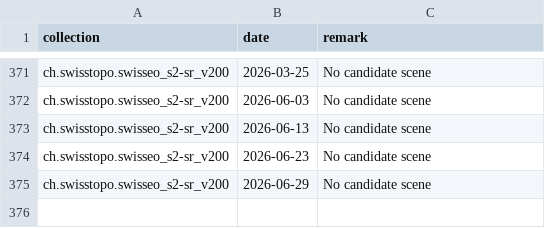
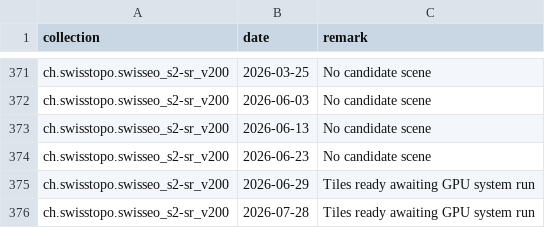
Before and after one commit to davidoesch/satromo-v2-personal, a CSV file: tools/step0_empty_assets.csv, drawn as a sheet; only a part is shown, gaps mark what is left out.

```diff
--- a/tools/step0_empty_assets.csv
+++ b/tools/step0_empty_assets.csv
@@ -374,2 +374,3 @@ ch.swisstopo.swisseo_s2-sr_v200,2026-06-13,No candidate scene
 ch.swisstopo.swisseo_s2-sr_v200,2026-06-23,No candidate scene
-ch.swisstopo.swisseo_s2-sr_v200,2026-06-29,No candidate scene
+ch.swisstopo.swisseo_s2-sr_v200,2026-06-29,Tiles ready awaiting GPU system run
+ch.swisstopo.swisseo_s2-sr_v200,2026-07-28,Tiles ready awaiting GPU system run
```
